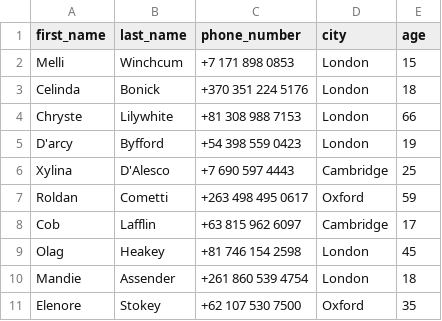
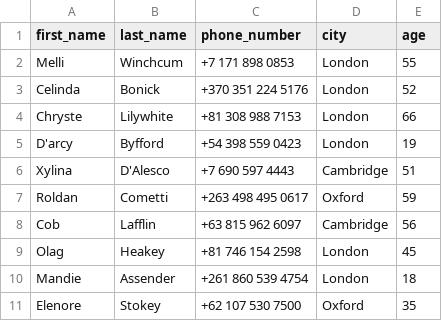
Before and after one commit to typedb/typedb-driver-examples, a CSV file: python/migration/csv/data/people.csv, drawn as a sheet; only a part is shown.

Commit message:
Add python query examples (#4)
* add the readme and  skeleton for queries.py

* write 4 get and 1 aggregate queries on phone_calls

* tweak the data to provide answers to new queries

* refactor queries.py

* minor improvement in queries.py

* corrections and improvements in queries.py

* tweak the people data in python migration example

* expand a query in queries.py

```diff
--- a/python/migration/csv/data/people.csv
+++ b/python/migration/csv/data/people.csv
@@ -1,9 +1,9 @@
 first_name,last_name,phone_number,city,age
-Melli,Winchcum,+7 171 898 0853,London,15
-Celinda,Bonick,+370 351 224 5176,London,18
+Melli,Winchcum,+7 171 898 0853,London,55
+Celinda,Bonick,+370 351 224 5176,London,52
 Chryste,Lilywhite,+81 308 988 7153,London,66
 D'arcy,Byfford,+54 398 559 0423,London,19
-Xylina,D'Alesco,+7 690 597 4443,Cambridge,25
+Xylina,D'Alesco,+7 690 597 4443,Cambridge,51
 Roldan,Cometti,+263 498 495 0617,Oxford,59
-Cob,Lafflin,+63 815 962 6097,Cambridge,17
+Cob,Lafflin,+63 815 962 6097,Cambridge,56
 Olag,Heakey,+81 746 154 2598,London,45
```
Also changed, not shown: python/migration/csv/data/calls.csv, 6 other files.
